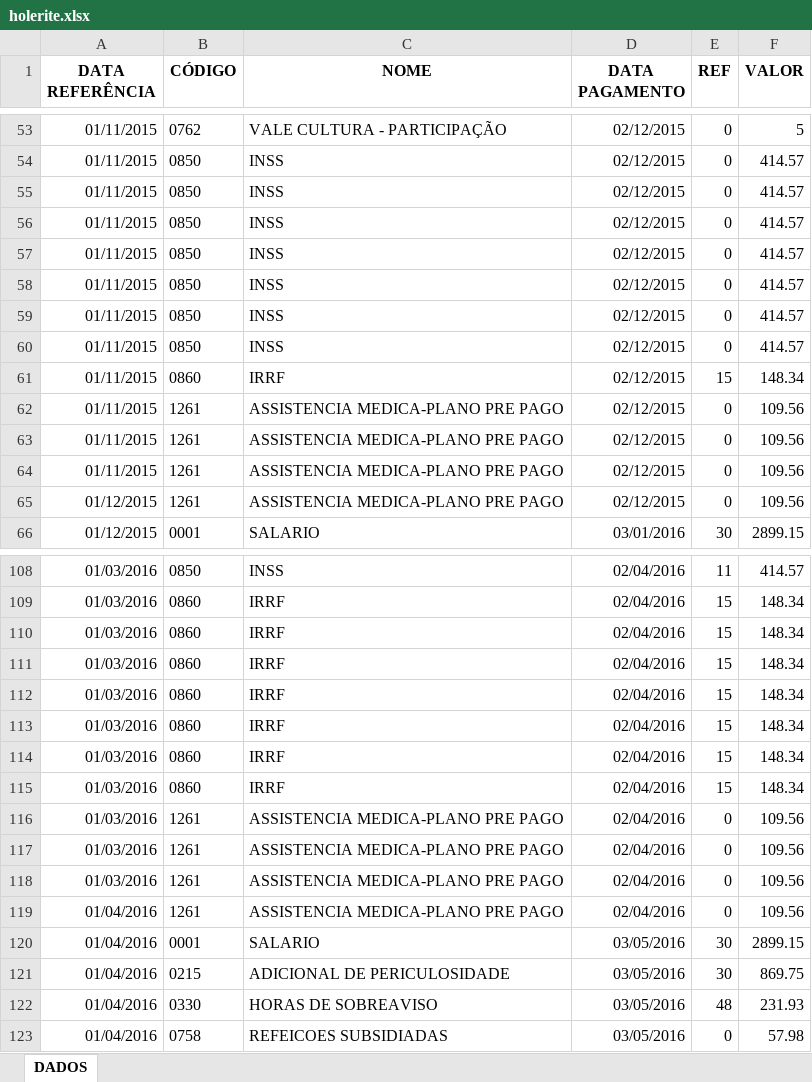
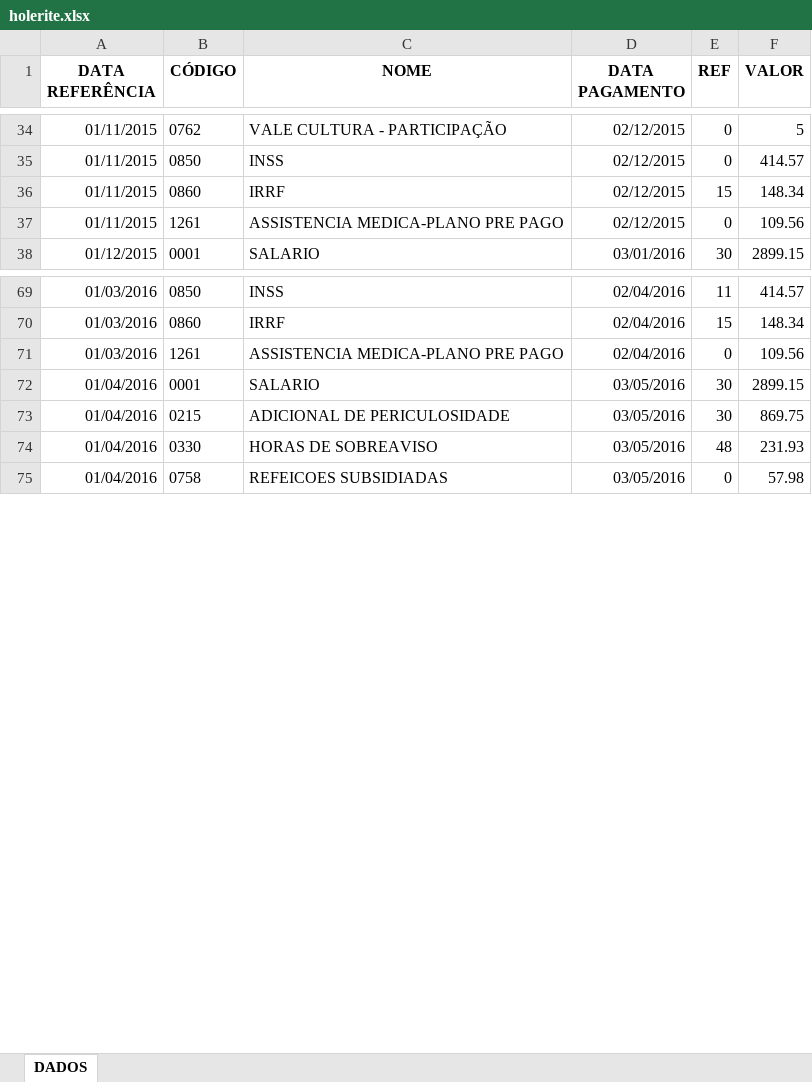
Before and after one commit to Scapequest/Curso_Python, an Excel workbook: holerite.xlsx, sheet DADOS, drawn as a sheet; only a part is shown, gaps mark what is left out; values as stored, in another font and other column widths than the file's, no borders; the diff covers the shown part only; the diff names each change by its address in the sheet, - before the commit and + after, or states it on an @@ line.

```diff
--- a/holerite.xlsx (sheet DADOS)
+++ b/holerite.xlsx (sheet DADOS)
-row 55: 01/11/2015 | 0850 | INSS | 02/12/2015 | 0 | 414.57
-row 56: 01/11/2015 | 0850 | INSS | 02/12/2015 | 0 | 414.57
-row 57: 01/11/2015 | 0850 | INSS | 02/12/2015 | 0 | 414.57
-row 58: 01/11/2015 | 0850 | INSS | 02/12/2015 | 0 | 414.57
-row 59: 01/11/2015 | 0850 | INSS | 02/12/2015 | 0 | 414.57
-row 60: 01/11/2015 | 0850 | INSS | 02/12/2015 | 0 | 414.57
-row 63: 01/11/2015 | 1261 | ASSISTENCIA MEDICA-PLANO PRE PAGO | 02/12/2015 | 0 | 109.56
-row 64: 01/11/2015 | 1261 | ASSISTENCIA MEDICA-PLANO PRE PAGO | 02/12/2015 | 0 | 109.56
-row 65: 01/12/2015 | 1261 | ASSISTENCIA MEDICA-PLANO PRE PAGO | 02/12/2015 | 0 | 109.56
-row 110: 01/03/2016 | 0860 | IRRF | 02/04/2016 | 15 | 148.34
-row 111: 01/03/2016 | 0860 | IRRF | 02/04/2016 | 15 | 148.34
-row 112: 01/03/2016 | 0860 | IRRF | 02/04/2016 | 15 | 148.34
-row 113: 01/03/2016 | 0860 | IRRF | 02/04/2016 | 15 | 148.34
-row 114: 01/03/2016 | 0860 | IRRF | 02/04/2016 | 15 | 148.34
-row 115: 01/03/2016 | 0860 | IRRF | 02/04/2016 | 15 | 148.34
-row 117: 01/03/2016 | 1261 | ASSISTENCIA MEDICA-PLANO PRE PAGO | 02/04/2016 | 0 | 109.56
-row 118: 01/03/2016 | 1261 | ASSISTENCIA MEDICA-PLANO PRE PAGO | 02/04/2016 | 0 | 109.56
-row 119: 01/04/2016 | 1261 | ASSISTENCIA MEDICA-PLANO PRE PAGO | 02/04/2016 | 0 | 109.56
```
Also changed, not shown: 196 removed rows elsewhere in this sheet, 2 other files.
